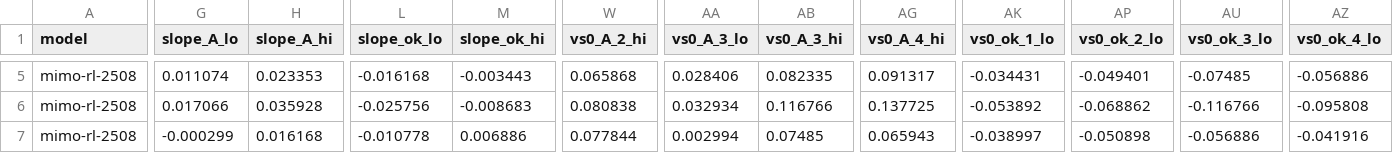
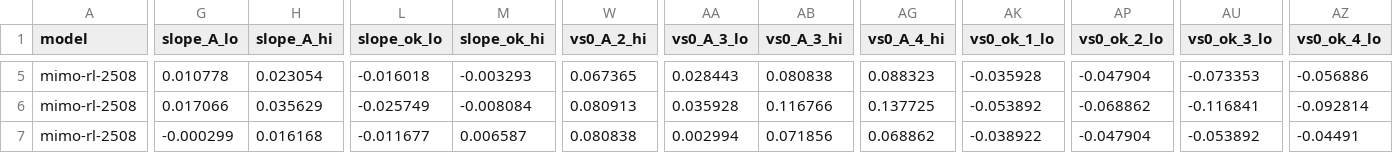
Before and after one commit to iamdonkh-glitch/EECS-595-Team-Project-, a CSV file: results/mimo-rl-2508/forcing_fig4_tests.csv, drawn as a sheet; only a part is shown, gaps mark what is left out; the diff covers the shown part only; the diff names each change by its address in the sheet, - before the commit and + after, or states it on an @@ line.

```diff
--- a/results/mimo-rl-2508/forcing_fig4_tests.csv
+++ b/results/mimo-rl-2508/forcing_fig4_tests.csv
-G5 (slope_A_lo): 0.011074
+G5 (slope_A_lo): 0.010778
-H5 (slope_A_hi): 0.023353
+H5 (slope_A_hi): 0.023054
-L5 (slope_ok_lo): -0.016168
+L5 (slope_ok_lo): -0.016018
-M5 (slope_ok_hi): -0.003443
+M5 (slope_ok_hi): -0.003293
-W5 (vs0_A_2_hi): 0.065868
+W5 (vs0_A_2_hi): 0.067365
-AA5 (vs0_A_3_lo): 0.028406
+AA5 (vs0_A_3_lo): 0.028443
-AB5 (vs0_A_3_hi): 0.082335
+AB5 (vs0_A_3_hi): 0.080838
-AG5 (vs0_A_4_hi): 0.091317
+AG5 (vs0_A_4_hi): 0.088323
-AK5 (vs0_ok_1_lo): -0.034431
+AK5 (vs0_ok_1_lo): -0.035928
-AP5 (vs0_ok_2_lo): -0.049401
+AP5 (vs0_ok_2_lo): -0.047904
-AU5 (vs0_ok_3_lo): -0.07485
+AU5 (vs0_ok_3_lo): -0.073353
-H6 (slope_A_hi): 0.035928
+H6 (slope_A_hi): 0.035629
-L6 (slope_ok_lo): -0.025756
+L6 (slope_ok_lo): -0.025749
-M6 (slope_ok_hi): -0.008683
+M6 (slope_ok_hi): -0.008084
-W6 (vs0_A_2_hi): 0.080838
+W6 (vs0_A_2_hi): 0.080913
-AA6 (vs0_A_3_lo): 0.032934
+AA6 (vs0_A_3_lo): 0.035928
-AU6 (vs0_ok_3_lo): -0.116766
+AU6 (vs0_ok_3_lo): -0.116841
-AZ6 (vs0_ok_4_lo): -0.095808
+AZ6 (vs0_ok_4_lo): -0.092814
-L7 (slope_ok_lo): -0.010778
+L7 (slope_ok_lo): -0.011677
-M7 (slope_ok_hi): 0.006886
+M7 (slope_ok_hi): 0.006587
-W7 (vs0_A_2_hi): 0.077844
+W7 (vs0_A_2_hi): 0.080838
-AB7 (vs0_A_3_hi): 0.07485
+AB7 (vs0_A_3_hi): 0.071856
-AG7 (vs0_A_4_hi): 0.065943
+AG7 (vs0_A_4_hi): 0.068862
-AK7 (vs0_ok_1_lo): -0.038997
+AK7 (vs0_ok_1_lo): -0.038922
-AP7 (vs0_ok_2_lo): -0.050898
+AP7 (vs0_ok_2_lo): -0.047904
-AU7 (vs0_ok_3_lo): -0.056886
+AU7 (vs0_ok_3_lo): -0.053892
-AZ7 (vs0_ok_4_lo): -0.041916
+AZ7 (vs0_ok_4_lo): -0.04491
```
Also changed, not shown: 29 edited cells elsewhere in this file, results/mimo-rl-2508/forcing_table4.csv, 7 other files.
